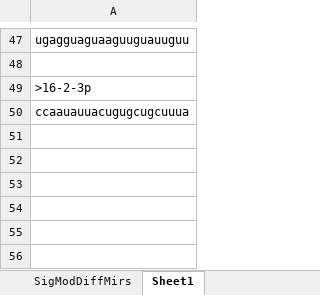
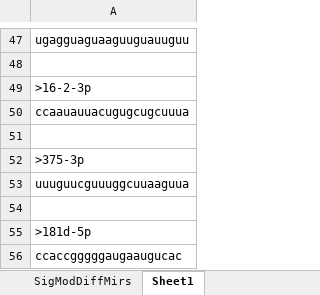
Before and after one commit to HarleyRobinson/Honours2, an Excel workbook: Data/there.xlsx, sheet Sheet1, drawn as a sheet; only a part is shown, gaps mark what is left out; values as stored, in another font and other column widths than the file's, no cell formats; the diff names each change by its address in the sheet, - before the commit and + after, or states it on an @@ line.

```diff
--- a/Data/there.xlsx (sheet Sheet1)
+++ b/Data/there.xlsx (sheet Sheet1)
+row 51: (empty)
+row 52: >375-3p
+row 53: uuuguucguuuggcuuaaguua
+row 54: (empty)
+row 55: >181d-5p
+row 56: ccaccgggggaugaaugucac
```
Also changed, not shown: cell formats, Data/EXO/DESeq/CELLandEXOchangeMIR.xlsx, 8 other files.
